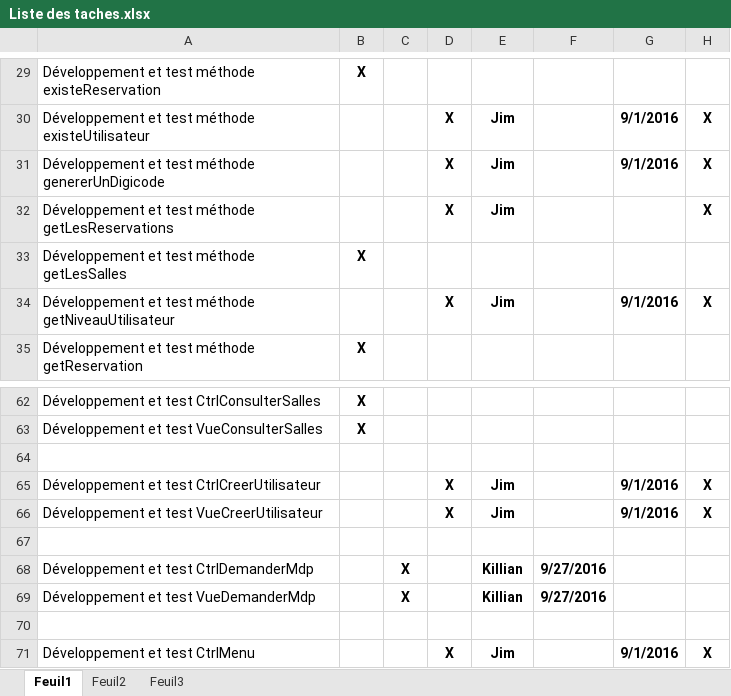
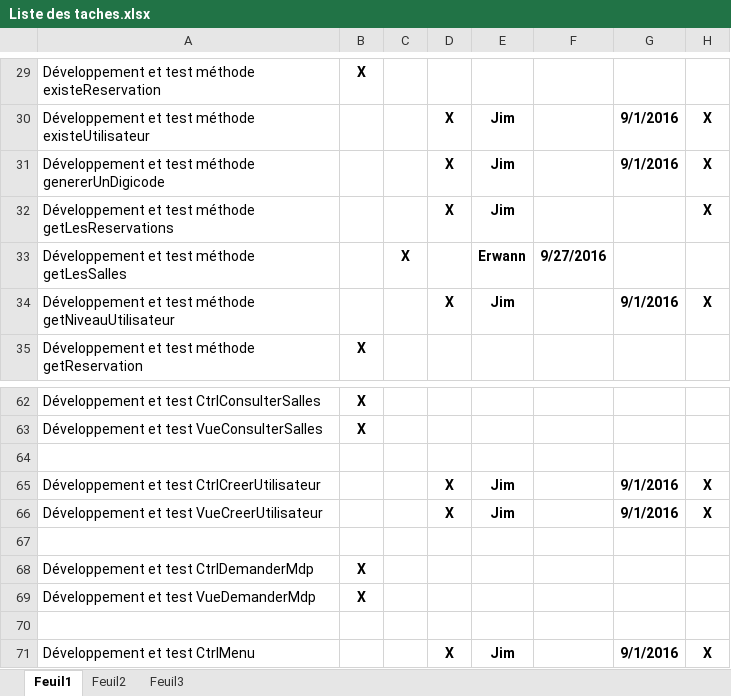
Before and after one commit to delasalle-sio-boutin/m.m2l, an Excel workbook: gestion-projet/Liste des taches.xlsx, sheet Feuil1, drawn as a sheet; only a part is shown, gaps mark what is left out; values as stored, in another font and other column widths than the file's, no borders; the diff names each change by its address in the sheet, - before the commit and + after, or states it on an @@ line.

```diff
--- a/gestion-projet/Liste des taches.xlsx (sheet Feuil1)
+++ b/gestion-projet/Liste des taches.xlsx (sheet Feuil1)
-B33: X
+B33: (empty)
-C33: (empty)
+C33: X
-E33: (empty)
+E33: Erwann
-F33: (empty)
+F33: 9/27/2016
-B68:B69: (empty)
+B68:B69: X
-C68:C69: X
+C68:C69: (empty)
-E68:E69: Killian
+E68:E69: (empty)
-F68:F69: 9/27/2016
+F68:F69: (empty)
```
Also changed, not shown: 4 other files.
